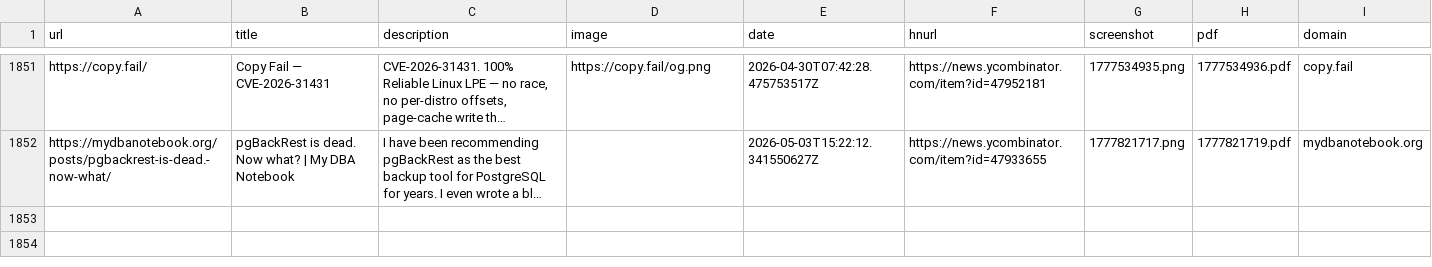
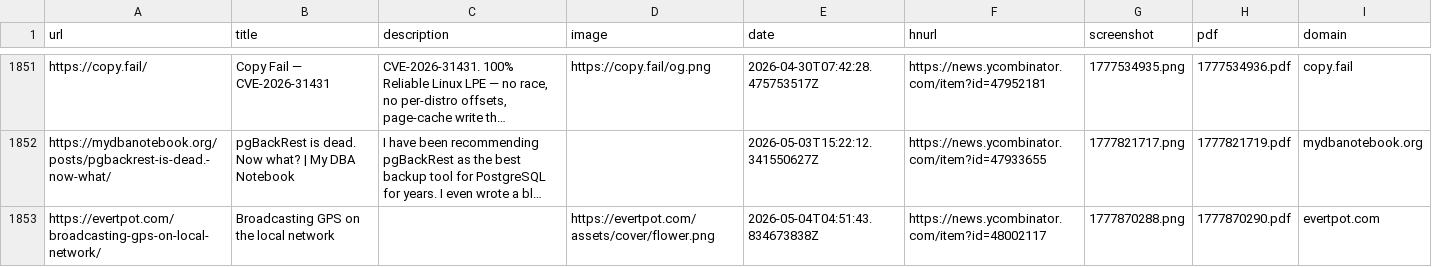
Before and after one commit to jamesmstone/readingList, a CSV file: readingList.csv, drawn as a sheet; only a part is shown, gaps mark what is left out; long unchanged cells end in …; the diff names each change by its address in the sheet, - before the commit and + after, or states it on an @@ line.

Commit message:
Automated reading list update on Mon May  4 04:51:44 UTC 2026

```diff
--- a/readingList.csv
+++ b/readingList.csv
+row 1853: https://evertpot.com/broadcasting-gps-on-local-network/ | Broadcasting GPS on the local network |  | https://evertpot.com/assets/cover/flower.png | 2026-05-04T04:51:43.834673838Z | https://news.ycombinator.com/item?id=48002117 | 1777870288.png | 1777870290.pdf | evertpot.com
```
Also changed, not shown: 2 other files.
